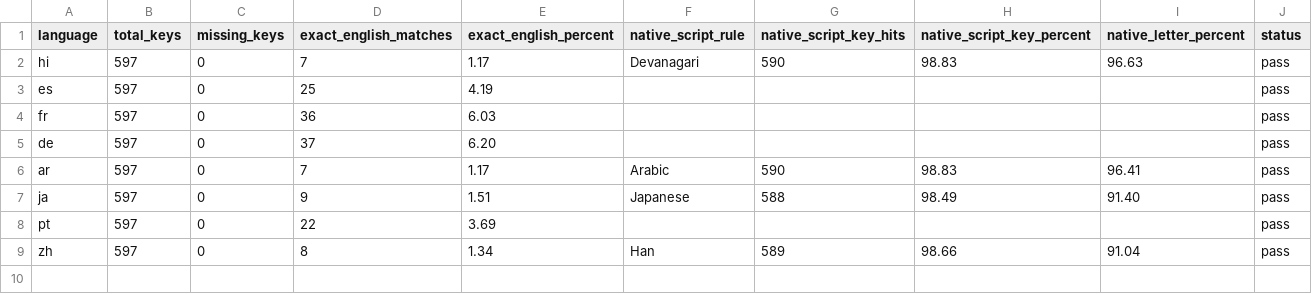
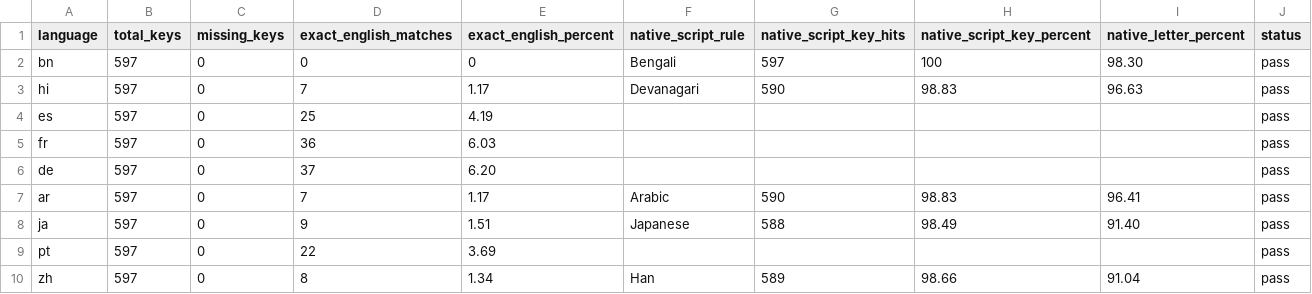
Before and after one commit to MdSaifulIslamMSI/Aura, a CSV file: app/translation-quality.csv, drawn as a sheet.

Commit message:
Fix admin step-up context and add Bengali locale

```diff
--- a/app/translation-quality.csv
+++ b/app/translation-quality.csv
@@ -1,2 +1,3 @@
 language,total_keys,missing_keys,exact_english_matches,exact_english_percent,native_script_rule,native_script_key_hits,native_script_key_percent,native_letter_percent,status
+bn,597,0,0,0,Bengali,597,100,98.30,pass
 hi,597,0,7,1.17,Devanagari,590,98.83,96.63,pass
```
Also changed, not shown: app/translation-coverage.csv, 13 other files.
